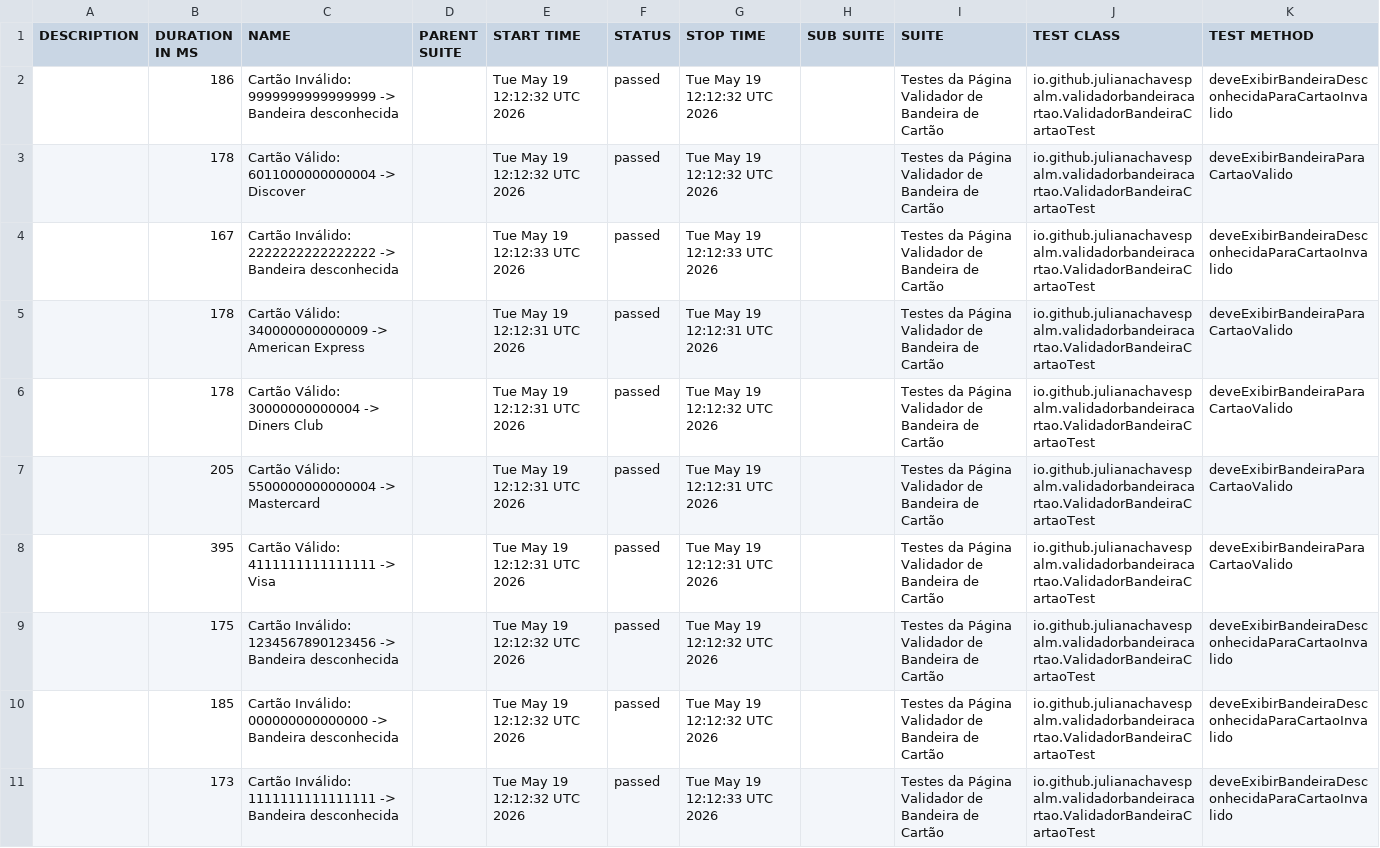
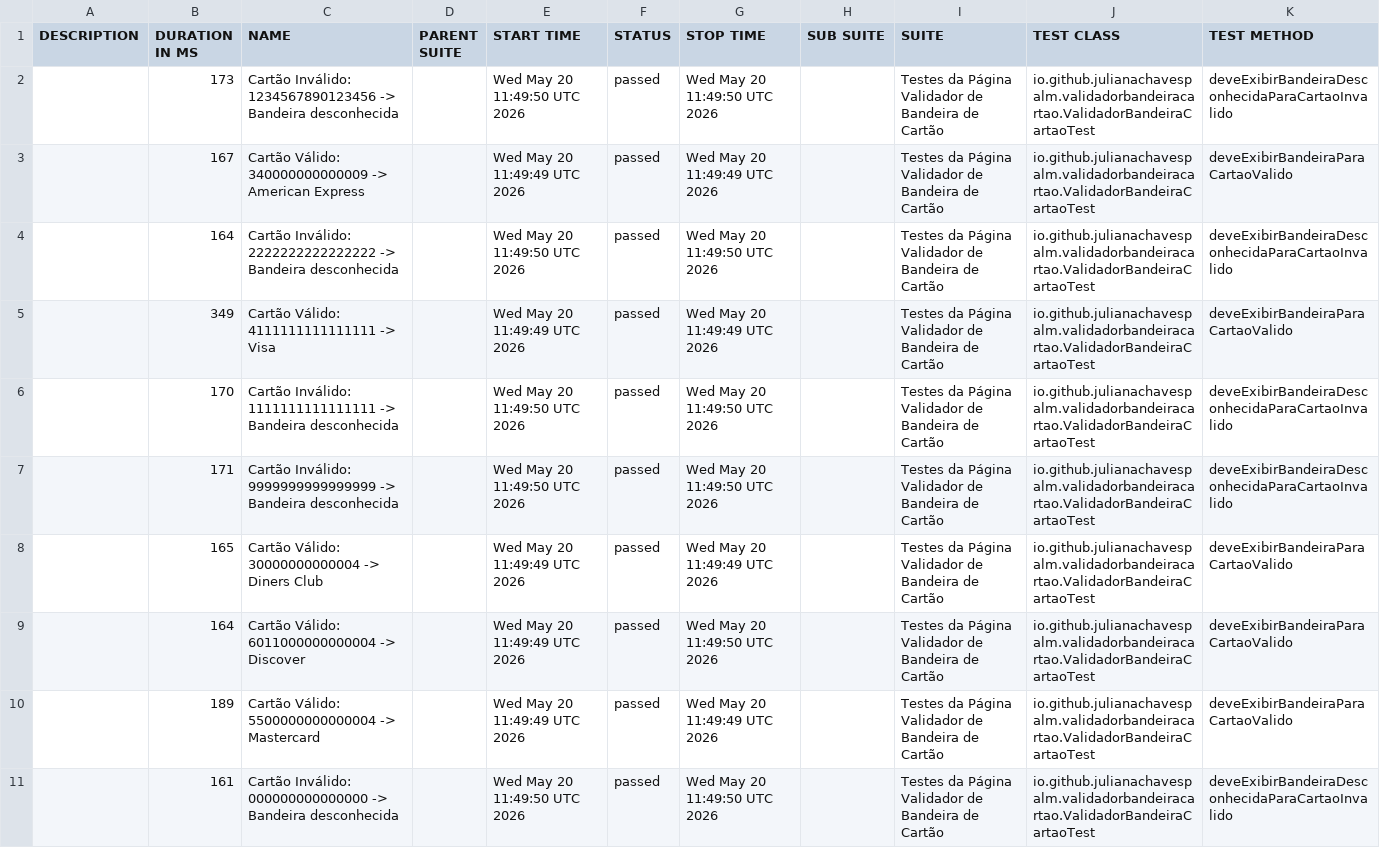
Before and after one commit to julianachavespalm/validadorbandeiracartao, a CSV file: data/suites.csv, drawn as a sheet; removed rows and columns are numbered as before the commit, all else as after; the diff names each change by its address in the sheet, - before the commit and + after, or states it on an @@ line.

```diff
--- a/data/suites.csv
+++ b/data/suites.csv
-B2 (DURATION IN MS): 186
+B2 (DURATION IN MS): 173
-C2 (NAME): Cartão Inválido: 9999999999999999 -> Bandeira…
+C2 (NAME): Cartão Inválido: 1234567890123456 -> Bandeira…
-E2 (START TIME): Tue May 19 12:12:32 UTC 2026
+E2 (START TIME): Wed May 20 11:49:50 UTC 2026
-G2 (STOP TIME): Tue May 19 12:12:32 UTC 2026
+G2 (STOP TIME): Wed May 20 11:49:50 UTC 2026
-B3 (DURATION IN MS): 178
+B3 (DURATION IN MS): 167
-C3 (NAME): Cartão Válido: 6011000000000004 -> Discover
+C3 (NAME): Cartão Válido: 340000000000009 -> American Express
-E3 (START TIME): Tue May 19 12:12:32 UTC 2026
+E3 (START TIME): Wed May 20 11:49:49 UTC 2026
-G3 (STOP TIME): Tue May 19 12:12:32 UTC 2026
+G3 (STOP TIME): Wed May 20 11:49:49 UTC 2026
-B4 (DURATION IN MS): 167
+B4 (DURATION IN MS): 164
-E4 (START TIME): Tue May 19 12:12:33 UTC 2026
+E4 (START TIME): Wed May 20 11:49:50 UTC 2026
-G4 (STOP TIME): Tue May 19 12:12:33 UTC 2026
+G4 (STOP TIME): Wed May 20 11:49:50 UTC 2026
-B5 (DURATION IN MS): 178
+B5 (DURATION IN MS): 349
-C5 (NAME): Cartão Válido: 340000000000009 -> American Express
+C5 (NAME): Cartão Válido: 4111111111111111 -> Visa
-E5 (START TIME): Tue May 19 12:12:31 UTC 2026
+E5 (START TIME): Wed May 20 11:49:49 UTC 2026
-G5 (STOP TIME): Tue May 19 12:12:31 UTC 2026
+G5 (STOP TIME): Wed May 20 11:49:49 UTC 2026
+row 6:  | 170 | Cartão Inválido: 1111111111111111 -> Bandeira desconhecida |  | Wed May 20 11:49:50 UTC 2026 | passed | Wed May 20 11:49:50 UTC 2026 |  | Testes da Página Validador de Bandeira de Cartão | io.github.julianachavespalm.validadorbandeiracartao.ValidadorBandeiraCartaoTest | deveExibirBandeiraDesconhecidaParaCartaoInvalido
+row 7:  | 171 | Cartão Inválido: 9999999999999999 -> Bandeira desconhecida |  | Wed May 20 11:49:50 UTC 2026 | passed | Wed May 20 11:49:50 UTC 2026 |  | Testes da Página Validador de Bandeira de Cartão | io.github.julianachavespalm.validadorbandeiracartao.ValidadorBandeiraCartaoTest | deveExibirBandeiraDesconhecidaParaCartaoInvalido
-B8 (DURATION IN MS): 178
+B8 (DURATION IN MS): 165
-E8 (START TIME): Tue May 19 12:12:31 UTC 2026
+E8 (START TIME): Wed May 20 11:49:49 UTC 2026
-G8 (STOP TIME): Tue May 19 12:12:32 UTC 2026
+G8 (STOP TIME): Wed May 20 11:49:49 UTC 2026
+row 9:  | 164 | Cartão Válido: 6011000000000004 -> Discover |  | Wed May 20 11:49:49 UTC 2026 | passed | Wed May 20 11:49:50 UTC 2026 |  | Testes da Página Validador de Bandeira de Cartão | io.github.julianachavespalm.validadorbandeiracartao.ValidadorBandeiraCartaoTest | deveExibirBandeiraParaCartaoValido
-B10 (DURATION IN MS): 205
+B10 (DURATION IN MS): 189
-E10 (START TIME): Tue May 19 12:12:31 UTC 2026
+E10 (START TIME): Wed May 20 11:49:49 UTC 2026
-G10 (STOP TIME): Tue May 19 12:12:31 UTC 2026
+G10 (STOP TIME): Wed May 20 11:49:49 UTC 2026
-row 8:  | 395 | Cartão Válido: 4111111111111111 -> Visa |  | Tue May 19 12:12:31 UTC 2026 | passed | Tue May 19 12:12:31 UTC 2026 |  | Testes da Página Validador de Bandeira de Cartão | io.github.julianachavespalm.validadorbandeiracartao.ValidadorBandeiraCartaoTest | deveExibirBandeiraParaCartaoValido
-row 9:  | 175 | Cartão Inválido: 1234567890123456 -> Bandeira desconhecida |  | Tue May 19 12:12:32 UTC 2026 | passed | Tue May 19 12:12:32 UTC 2026 |  | Testes da Página Validador de Bandeira de Cartão | io.github.julianachavespalm.validadorbandeiracartao.ValidadorBandeiraCartaoTest | deveExibirBandeiraDesconhecidaParaCartaoInvalido
-B11 (DURATION IN MS): 185
+B11 (DURATION IN MS): 161
-E11 (START TIME): Tue May 19 12:12:32 UTC 2026
+E11 (START TIME): Wed May 20 11:49:50 UTC 2026
-G11 (STOP TIME): Tue May 19 12:12:32 UTC 2026
+G11 (STOP TIME): Wed May 20 11:49:50 UTC 2026
-row 11:  | 173 | Cartão Inválido: 1111111111111111 -> Bandeira desconhecida |  | Tue May 19 12:12:32 UTC 2026 | passed | Tue May 19 12:12:33 UTC 2026 |  | Testes da Página Validador de Bandeira de Cartão | io.github.julianachavespalm.validadorbandeiracartao.ValidadorBandeiraCartaoTest | deveExibirBandeiraDesconhecidaParaCartaoInvalido
```
Also changed, not shown: 41 other files.
